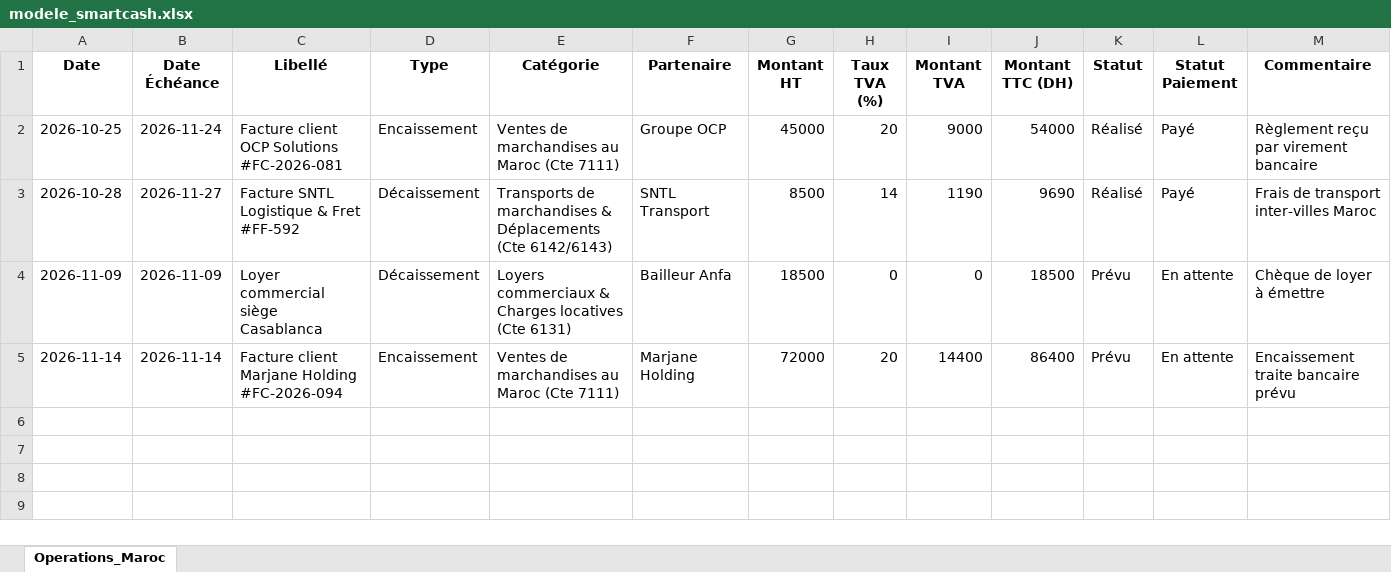
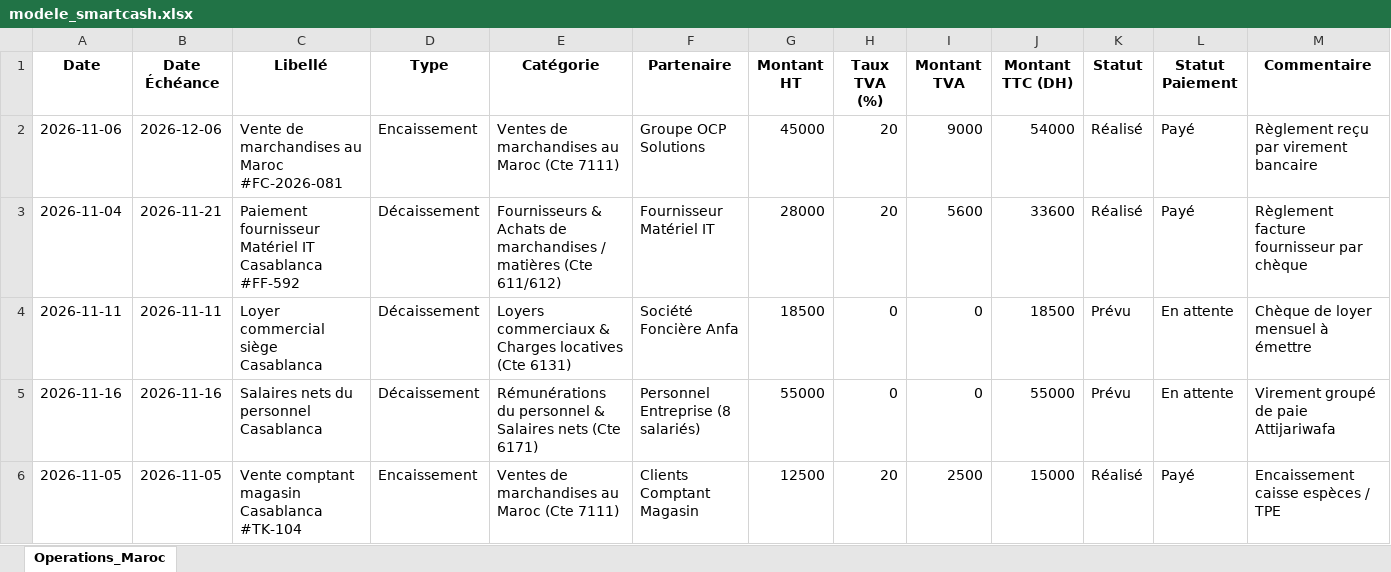
Before and after one commit to asmaafikri2006-a11y/smartcash-ai, an Excel workbook: data/modele_smartcash.xlsx, sheet Operations_Maroc, drawn as a sheet; values as stored, in another font and other column widths than the file's, no borders; removed rows and columns are numbered as before the commit, all else as after; the diff names each change by its address in the sheet, - before the commit and + after, or states it on an @@ line.

Commit message:
Correction importation Excel : gestion stricte Encaissements/Decaissements, apercu enrichi et detection precise des doublons

```diff
--- a/data/modele_smartcash.xlsx (sheet Operations_Maroc)
+++ b/data/modele_smartcash.xlsx (sheet Operations_Maroc)
-A2 (Date): 2026-10-25
+A2 (Date): 2026-11-06
-B2 (Date Échéance): 2026-11-24
+B2 (Date Échéance): 2026-12-06
-C2 (Libellé): Facture client OCP Solutions #FC-2026-081
+C2 (Libellé): Vente de marchandises au Maroc #FC-2026-081
-F2 (Partenaire): Groupe OCP
+F2 (Partenaire): Groupe OCP Solutions
-row 3: 2026-10-28 | 2026-11-27 | Facture SNTL Logistique & Fret #FF-592 | Décaissement | Transports de marchandises & Déplacements (Cte 6142/6143) | SNTL Transport | 8500 | 14 | 1190 | 9690 | Réalisé | Payé | Frais de transport inter-villes Maroc
+row 3: 2026-11-04 | 2026-11-21 | Paiement fournisseur Matériel IT Casablanca #FF-592 | Décaissement | Fournisseurs & Achats de marchandises / matières (Cte 611/612) | Fournisseur Matériel IT | 28000 | 20 | 5600 | 33600 | Réalisé | Payé | Règlement facture fournisseur par chèque
-A4 (Date): 2026-11-09
+A4 (Date): 2026-11-11
-B4 (Date Échéance): 2026-11-09
+B4 (Date Échéance): 2026-11-11
-F4 (Partenaire): Bailleur Anfa
+F4 (Partenaire): Société Foncière Anfa
-M4 (Commentaire): Chèque de loyer à émettre
+M4 (Commentaire): Chèque de loyer mensuel à émettre
-row 5: 2026-11-14 | 2026-11-14 | Facture client Marjane Holding #FC-2026-094 | Encaissement | Ventes de marchandises au Maroc (Cte 7111) | Marjane Holding | 72000 | 20 | 14400 | 86400 | Prévu | En attente | Encaissement traite bancaire prévu
+row 5: 2026-11-16 | 2026-11-16 | Salaires nets du personnel Casablanca | Décaissement | Rémunérations du personnel & Salaires nets (Cte 6171) | Personnel Entreprise (8 salariés) | 55000 | 0 | 0 | 55000 | Prévu | En attente | Virement groupé de paie Attijariwafa
+row 6: 2026-11-05 | 2026-11-05 | Vente comptant magasin Casablanca #TK-104 | Encaissement | Ventes de marchandises au Maroc (Cte 7111) | Clients Comptant Magasin | 12500 | 20 | 2500 | 15000 | Réalisé | Payé | Encaissement caisse espèces / TPE
```
Also changed, not shown: 3 other files.
